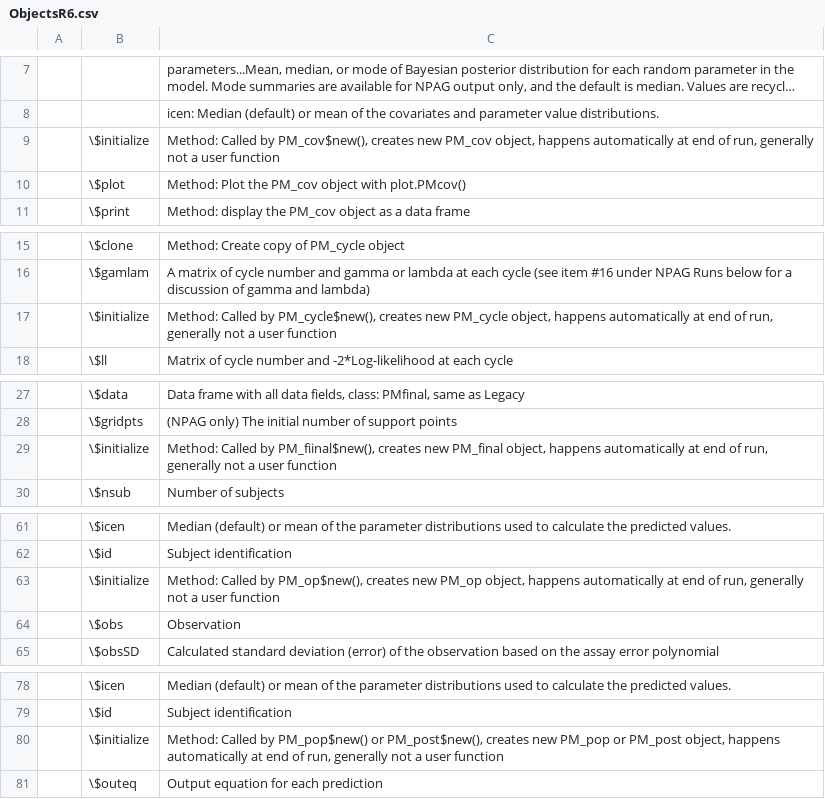
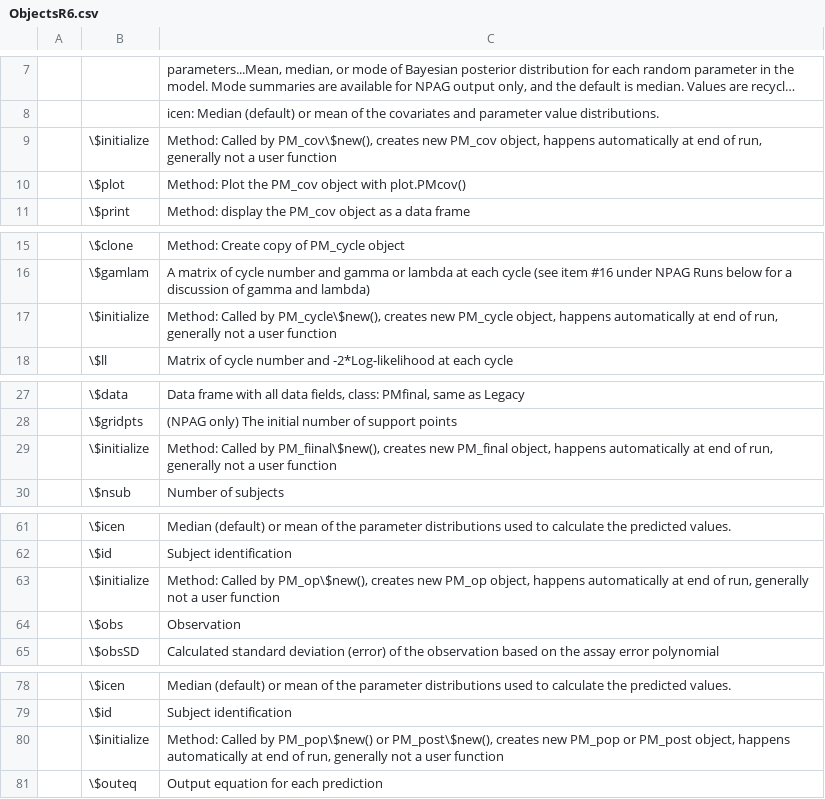
Before and after one commit to LAPKB/Pmetrics, a CSV file: vignettes/Data/ObjectsR6.csv, drawn as a sheet; only a part is shown, gaps mark what is left out; long unchanged cells end in …; the diff names each change by its address in the sheet, - before the commit and + after, or states it on an @@ line.

```diff
--- a/vignettes/Data/ObjectsR6.csv
+++ b/vignettes/Data/ObjectsR6.csv
-C9: …Called by PM_cov$new(), creates new…
+C9: …Called by PM_cov\$new(), creates new…
-C17: …Called by PM_cycle$new(), creates new…
+C17: …Called by PM_cycle\$new(), creates new…
-C29: …Called by PM_fiinal$new(), creates new…
+C29: …Called by PM_fiinal\$new(), creates new…
-C63: …Called by PM_op$new(), creates new…
+C63: …Called by PM_op\$new(), creates new…
-C80: …Called by PM_pop$new() or PM_post$new(), creates new…
+C80: …Called by PM_pop\$new() or PM_post\$new(), creates new…
```
Also changed, not shown: 1 other file.
